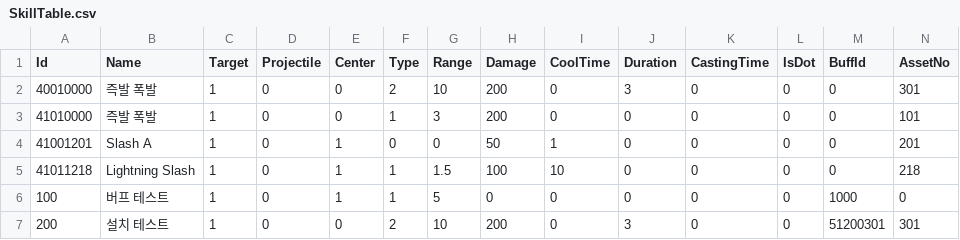
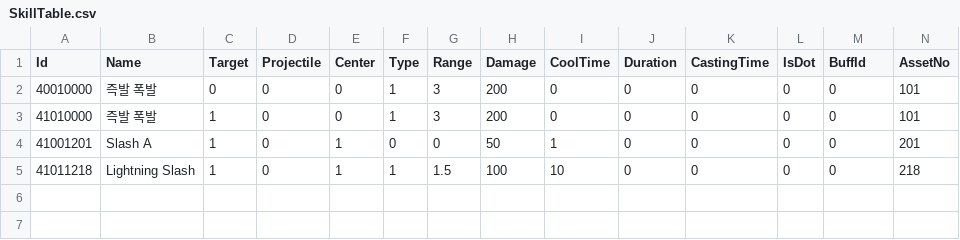
Before and after one commit to kun0530/FingerDefense, a CSV file: Assets/Resources_moved/DataTable/SkillTable.csv, drawn as a sheet.

```diff
--- a/Assets/Resources_moved/DataTable/SkillTable.csv
+++ b/Assets/Resources_moved/DataTable/SkillTable.csv
@@ -1,3 +1,3 @@
 Id,Name,Target,Projectile,Center,Type,Range,Damage,CoolTime,Duration,CastingTime,IsDot,BuffId,AssetNo
-40010000,즉발 폭발,1,0,0,2,10,200,0,3,0,0,0,301
+40010000,즉발 폭발,0,0,0,1,3,200,0,0,0,0,0,101
 41010000,즉발 폭발,1,0,0,1,3,200,0,0,0,0,0,101
@@ -5,3 +5 @@
 41011218,Lightning Slash,1,0,1,1,1.5,100,10,0,0,0,0,218
-100,버프 테스트,1,0,1,1,5,0,0,0,0,0,1000,0
-200,설치 테스트,1,0,0,2,10,200,0,3,0,0,51200301,301
```
Also changed, not shown: Assets/Resources_moved/DataTable/BuffDebuffTable.csv, 13 other files.
